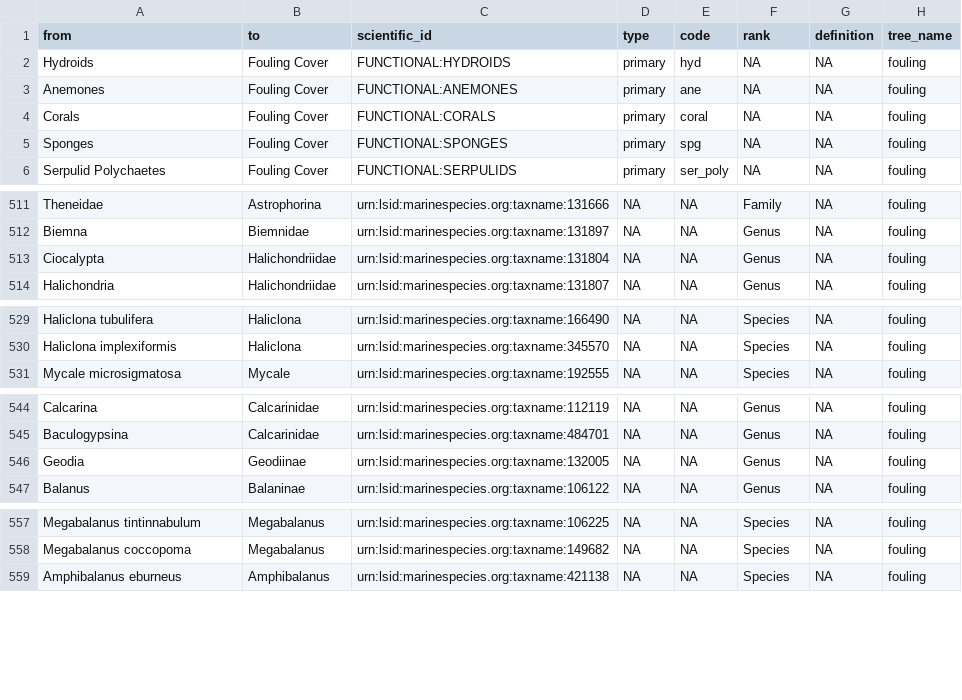
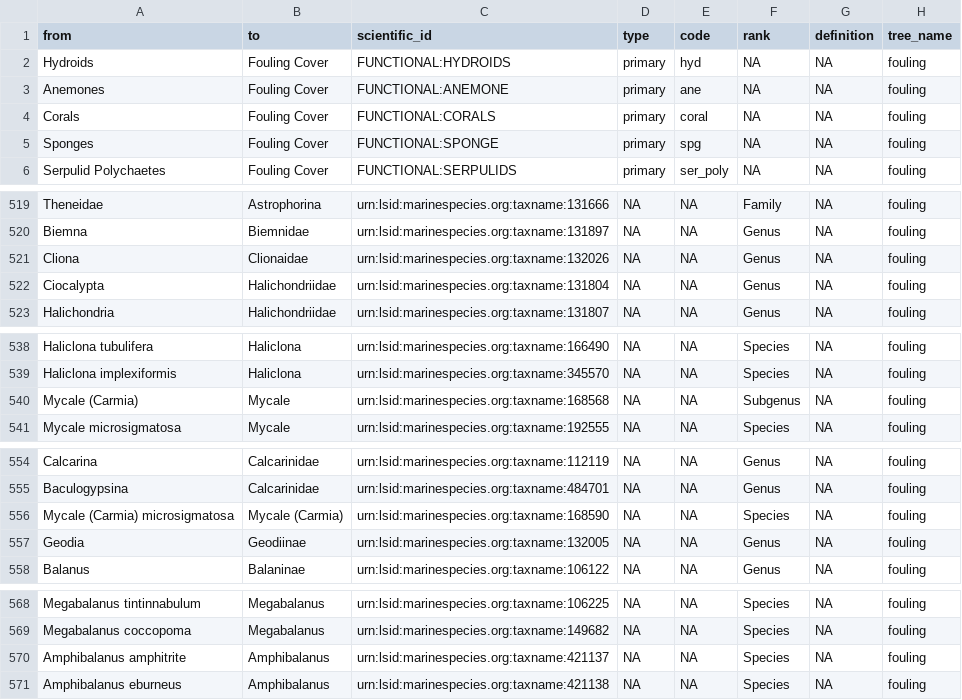
Before and after one commit to Smithsonian/marinegeo-metadata, a CSV file: taxonomy-and-functional-groups/functional-group-lookup/fouling_cover.csv, drawn as a sheet; only a part is shown, gaps mark what is left out; the diff covers the shown part only.

Commit message:
update fouling IDs

```diff
--- a/taxonomy-and-functional-groups/functional-group-lookup/fouling_cover.csv
+++ b/taxonomy-and-functional-groups/functional-group-lookup/fouling_cover.csv
@@ -2,5 +2,5 @@ from,to,scientific_id,type,code,rank,definition,tree_name
 Hydroids,Fouling Cover,FUNCTIONAL:HYDROIDS,primary,hyd,NA,NA,fouling
-Anemones,Fouling Cover,FUNCTIONAL:ANEMONES,primary,ane,NA,NA,fouling
+Anemones,Fouling Cover,FUNCTIONAL:ANEMONE,primary,ane,NA,NA,fouling
 Corals,Fouling Cover,FUNCTIONAL:CORALS,primary,coral,NA,NA,fouling
-Sponges,Fouling Cover,FUNCTIONAL:SPONGES,primary,spg,NA,NA,fouling
+Sponges,Fouling Cover,FUNCTIONAL:SPONGE,primary,spg,NA,NA,fouling
 Serpulid Polychaetes,Fouling Cover,FUNCTIONAL:SERPULIDS,primary,ser_poly,NA,NA,fouling
@@ -512,2 +520,3 @@ Theneidae,Astrophorina,urn:lsid:marinespecies.org:taxname:131666,NA,NA,Family,NA
 Biemna,Biemnidae,urn:lsid:marinespecies.org:taxname:131897,NA,NA,Genus,NA,fouling
+Cliona,Clionaidae,urn:lsid:marinespecies.org:taxname:132026,NA,NA,Genus,NA,fouling
 Ciocalypta,Halichondriidae,urn:lsid:marinespecies.org:taxname:131804,NA,NA,Genus,NA,fouling
@@ -530,2 +539,3 @@ Haliclona tubulifera,Haliclona,urn:lsid:marinespecies.org:taxname:166490,NA,NA,S
 Haliclona implexiformis,Haliclona,urn:lsid:marinespecies.org:taxname:345570,NA,NA,Species,NA,fouling
+Mycale (Carmia),Mycale,urn:lsid:marinespecies.org:taxname:168568,NA,NA,Subgenus,NA,fouling
 Mycale microsigmatosa,Mycale,urn:lsid:marinespecies.org:taxname:192555,NA,NA,Species,NA,fouling
@@ -545,2 +555,3 @@ Calcarina,Calcarinidae,urn:lsid:marinespecies.org:taxname:112119,NA,NA,Genus,NA,
 Baculogypsina,Calcarinidae,urn:lsid:marinespecies.org:taxname:484701,NA,NA,Genus,NA,fouling
+Mycale (Carmia) microsigmatosa,Mycale (Carmia),urn:lsid:marinespecies.org:taxname:168590,NA,NA,Species,NA,fouling
 Geodia,Geodiinae,urn:lsid:marinespecies.org:taxname:132005,NA,NA,Genus,NA,fouling
@@ -558,2 +569,3 @@ Megabalanus tintinnabulum,Megabalanus,urn:lsid:marinespecies.org:taxname:106225,
 Megabalanus coccopoma,Megabalanus,urn:lsid:marinespecies.org:taxname:149682,NA,NA,Species,NA,fouling
+Amphibalanus amphitrite,Amphibalanus,urn:lsid:marinespecies.org:taxname:421137,NA,NA,Species,NA,fouling
 Amphibalanus eburneus,Amphibalanus,urn:lsid:marinespecies.org:taxname:421138,NA,NA,Species,NA,fouling
```
Also changed, not shown: 8 added rows elsewhere in this file, taxonomy-and-functional-groups/observation-lookup/marinegeo_observation_ids.csv, taxonomy-and-functional-groups/taxonomic-lookup/marinegeo_taxonomic_lookup.csv, 1 other file.
